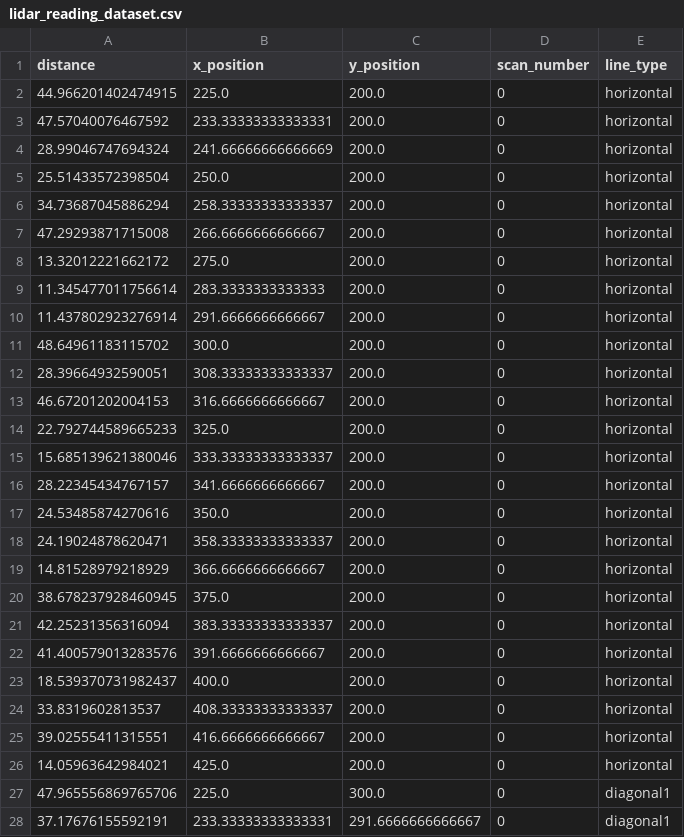
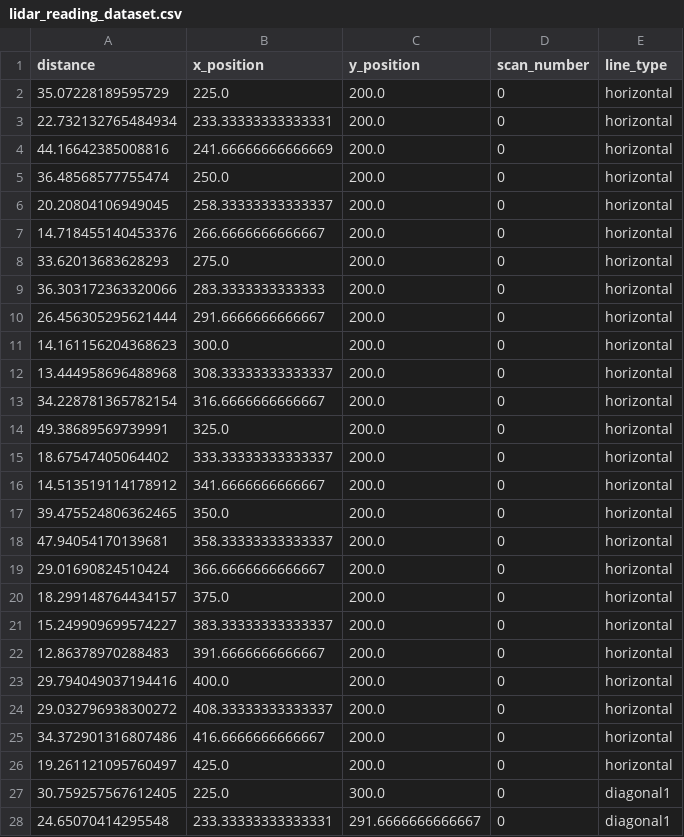
Before and after one commit to The-Drone-Zone/ComputerVisionTesting, a CSV file: lidar_reading_dataset.csv, drawn as a sheet; only a part is shown; the diff covers the shown part only.

```diff
--- a/lidar_reading_dataset.csv
+++ b/lidar_reading_dataset.csv
@@ -1,28 +1,28 @@
 distance,x_position,y_position,scan_number,line_type
-44.966201402474915,225.0,200.0,0,horizontal
-47.57040076467592,233.33333333333331,200.0,0,horizontal
-28.99046747694324,241.66666666666669,200.0,0,horizontal
-25.51433572398504,250.0,200.0,0,horizontal
-34.73687045886294,258.33333333333337,200.0,0,horizontal
-47.29293871715008,266.6666666666667,200.0,0,horizontal
-13.32012221662172,275.0,200.0,0,horizontal
-11.345477011756614,283.3333333333333,200.0,0,horizontal
-11.437802923276914,291.6666666666667,200.0,0,horizontal
-48.64961183115702,300.0,200.0,0,horizontal
-28.39664932590051,308.33333333333337,200.0,0,horizontal
-46.67201202004153,316.6666666666667,200.0,0,horizontal
-22.792744589665233,325.0,200.0,0,horizontal
-15.685139621380046,333.33333333333337,200.0,0,horizontal
-28.22345434767157,341.6666666666667,200.0,0,horizontal
-24.53485874270616,350.0,200.0,0,horizontal
-24.19024878620471,358.33333333333337,200.0,0,horizontal
-14.81528979218929,366.6666666666667,200.0,0,horizontal
-38.678237928460945,375.0,200.0,0,horizontal
-42.25231356316094,383.33333333333337,200.0,0,horizontal
-41.400579013283576,391.6666666666667,200.0,0,horizontal
-18.539370731982437,400.0,200.0,0,horizontal
-33.8319602813537,408.33333333333337,200.0,0,horizontal
-39.02555411315551,416.6666666666667,200.0,0,horizontal
-14.05963642984021,425.0,200.0,0,horizontal
-47.965556869765706,225.0,300.0,0,diagonal1
-37.17676155592191,233.33333333333331,291.6666666666667,0,diagonal1
+35.07228189595729,225.0,200.0,0,horizontal
+22.732132765484934,233.33333333333331,200.0,0,horizontal
+44.16642385008816,241.66666666666669,200.0,0,horizontal
+36.48568577755474,250.0,200.0,0,horizontal
+20.20804106949045,258.33333333333337,200.0,0,horizontal
+14.718455140453376,266.6666666666667,200.0,0,horizontal
+33.62013683628293,275.0,200.0,0,horizontal
+36.303172363320066,283.3333333333333,200.0,0,horizontal
+26.456305295621444,291.6666666666667,200.0,0,horizontal
+14.161156204368623,300.0,200.0,0,horizontal
+13.444958696488968,308.33333333333337,200.0,0,horizontal
+34.228781365782154,316.6666666666667,200.0,0,horizontal
+49.38689569739991,325.0,200.0,0,horizontal
+18.67547405064402,333.33333333333337,200.0,0,horizontal
+14.513519114178912,341.6666666666667,200.0,0,horizontal
+39.475524806362465,350.0,200.0,0,horizontal
+47.94054170139681,358.33333333333337,200.0,0,horizontal
+29.01690824510424,366.6666666666667,200.0,0,horizontal
+18.299148764434157,375.0,200.0,0,horizontal
+15.249909699574227,383.33333333333337,200.0,0,horizontal
+12.86378970288483,391.6666666666667,200.0,0,horizontal
+29.794049037194416,400.0,200.0,0,horizontal
+29.032796938300272,408.33333333333337,200.0,0,horizontal
+34.372901316807486,416.6666666666667,200.0,0,horizontal
+19.261121095760497,425.0,200.0,0,horizontal
+30.759257567612405,225.0,300.0,0,diagonal1
+24.65070414295548,233.33333333333331,291.6666666666667,0,diagonal1
```
Also changed, not shown: 48 edited cells elsewhere in this file, poly_lidar_reading_dataset.csv, 5 other files.
